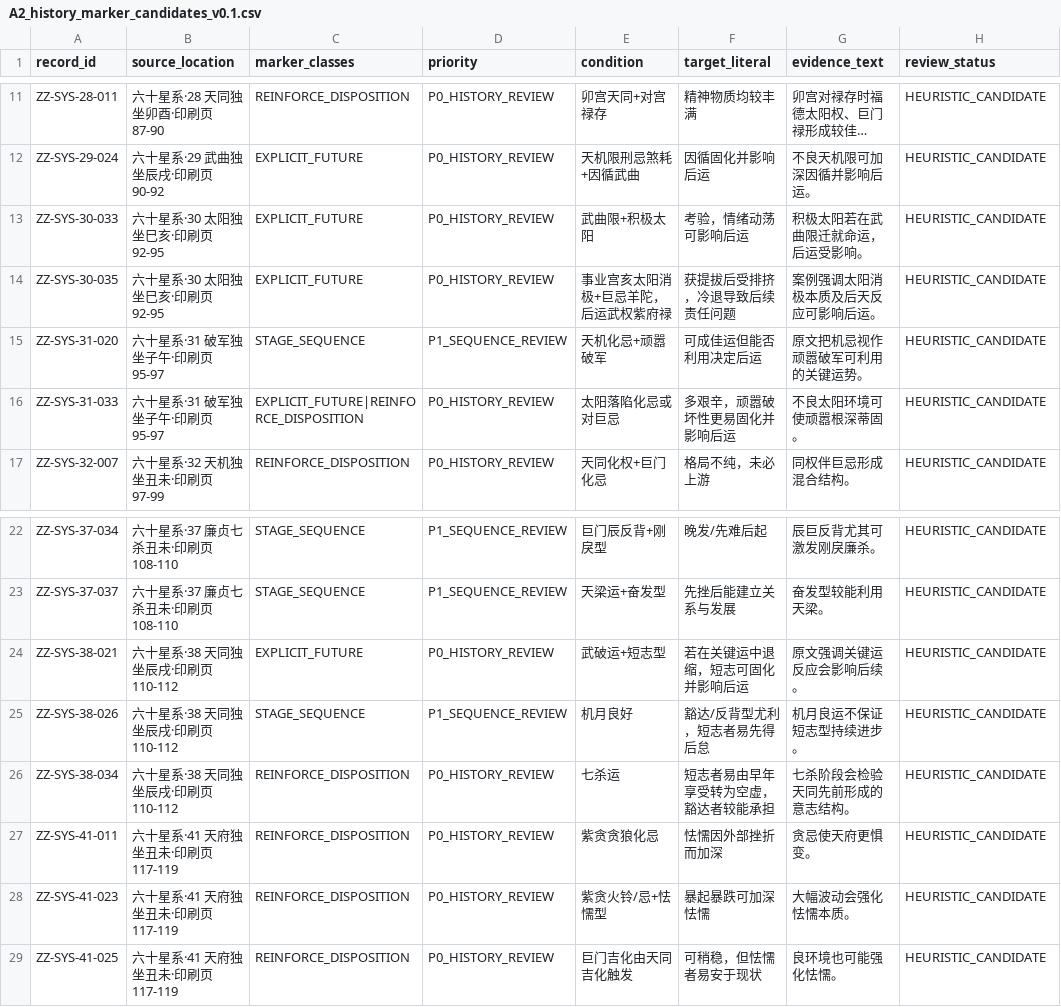
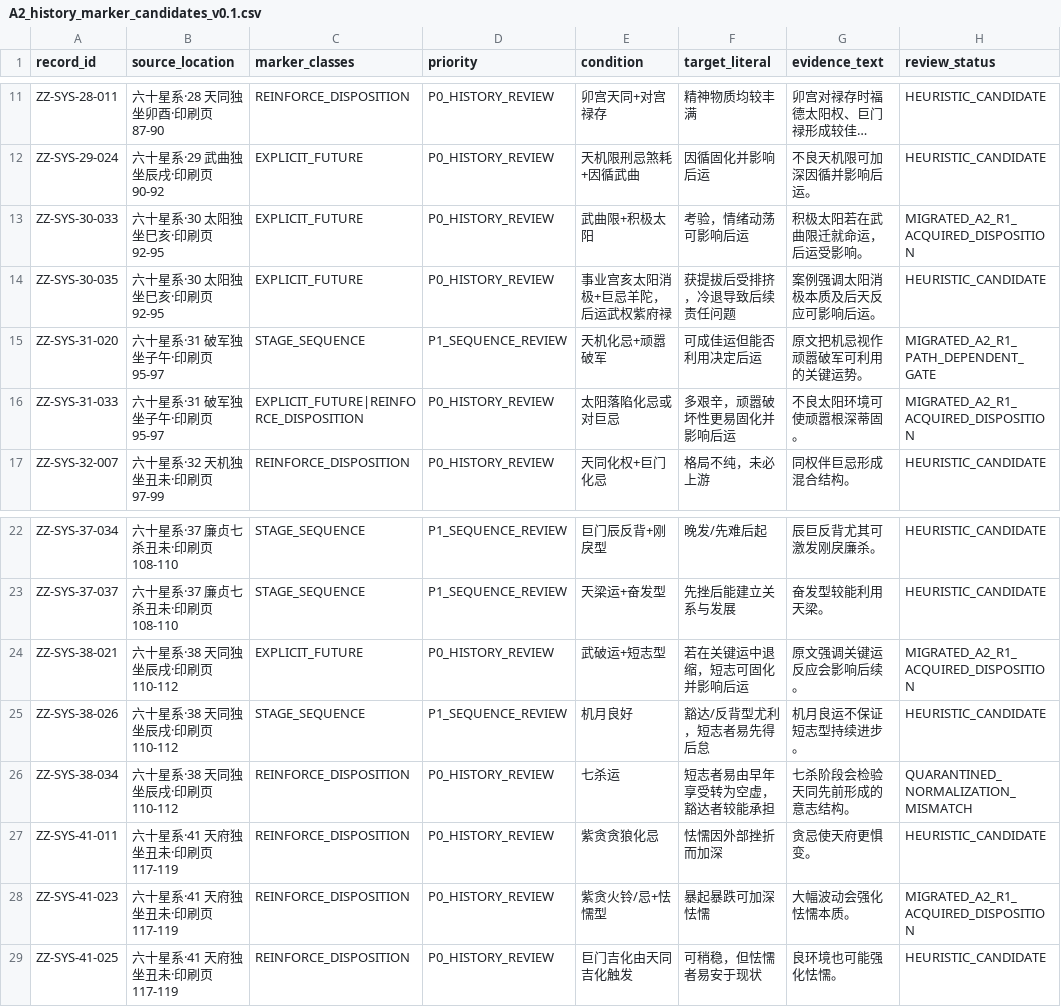
Before and after one commit to 15937-ass/ziwei-state-space, a CSV file: validation/decontamination/A2_history_marker_candidates_v0.1.csv, drawn as a sheet; only a part is shown, gaps mark what is left out; long unchanged cells end in …; the diff names each change by its address in the sheet, - before the commit and + after, or states it on an @@ line.

Commit message:
sync: mark resolved A2-R1 history candidates

```diff
--- a/validation/decontamination/A2_history_marker_candidates_v0.1.csv
+++ b/validation/decontamination/A2_history_marker_candidates_v0.1.csv
-H13 (review_status): HEURISTIC_CANDIDATE
+H13 (review_status): MIGRATED_A2_R1_ACQUIRED_DISPOSITION
-H15 (review_status): HEURISTIC_CANDIDATE
+H15 (review_status): MIGRATED_A2_R1_PATH_DEPENDENT_GATE
-H16 (review_status): HEURISTIC_CANDIDATE
+H16 (review_status): MIGRATED_A2_R1_ACQUIRED_DISPOSITION
-H24 (review_status): HEURISTIC_CANDIDATE
+H24 (review_status): MIGRATED_A2_R1_ACQUIRED_DISPOSITION
-H26 (review_status): HEURISTIC_CANDIDATE
+H26 (review_status): QUARANTINED_NORMALIZATION_MISMATCH
-H28 (review_status): HEURISTIC_CANDIDATE
+H28 (review_status): MIGRATED_A2_R1_ACQUIRED_DISPOSITION
```
